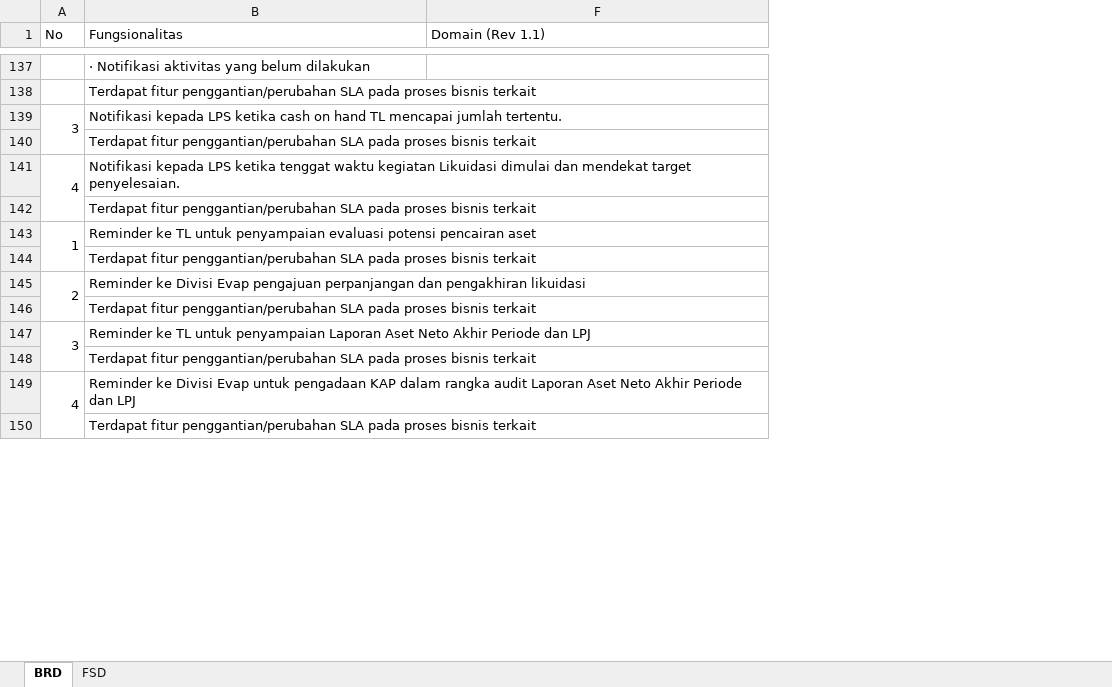
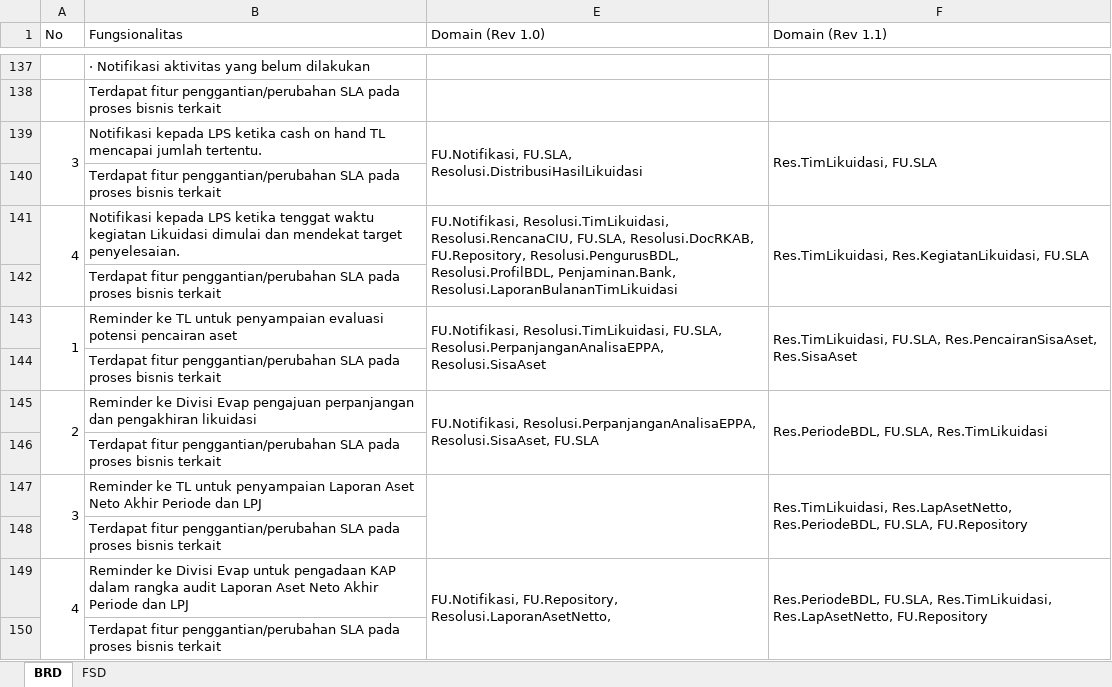
Before and after one commit to reshafahlevi/GLIK-DM, an Excel workbook: BRD FSD Mapping - GLIK.xlsx, sheet BRD, drawn as a sheet; only a part is shown, gaps mark what is left out; values as stored, in another font and other column widths than the file's, no cell formats; the diff covers the shown part only; the diff names each change by its address in the sheet, - before the commit and + after, or states it on an @@ line.

```diff
--- a/BRD FSD Mapping - GLIK.xlsx (sheet BRD)
+++ b/BRD FSD Mapping - GLIK.xlsx (sheet BRD)
@@ column E (Domain (Rev 1.0)) unhidden, rows 139-149: FU.Notifikasi, FU.SLA, Resolusi.DistribusiHasilLikuidasi |  | FU.Notifikasi, Resolusi.TimLikuidasi, Resolusi.RencanaCIU, FU.SLA, Resolusi.DocRKAB, FU.Repository, Resolusi.PengurusBDL, Resolusi.ProfilBDL, Penjaminan.Bank, Resolusi.LaporanBulananTimLikuidasi |  | FU.Notifikasi, Resolusi.TimLikuidasi, FU.SLA, Resolusi.PerpanjanganAnalisaEPPA, Resolusi.SisaAset |  | FU.Notifikasi, Resolusi.PerpanjanganAnalisaEPPA, Resolusi.SisaAset, FU.SLA |  |  |  | FU.Notifikasi, FU.Repository, Resolusi.LaporanAsetNetto, @@
-F139 (Domain (Rev 1.1)): (empty)
+F139 (Domain (Rev 1.1)): Res.TimLikuidasi, FU.SLA
+F139:F140 merged
-F141 (Domain (Rev 1.1)): (empty)
+F141 (Domain (Rev 1.1)): Res.TimLikuidasi, Res.KegiatanLikuidasi, FU.SLA
+F141:F142 merged
-F143 (Domain (Rev 1.1)): (empty)
+F143 (Domain (Rev 1.1)): Res.TimLikuidasi, FU.SLA, Res.PencairanSisaAset, Res.SisaAset
+F143:F144 merged
-F145 (Domain (Rev 1.1)): (empty)
+F145 (Domain (Rev 1.1)): Res.PeriodeBDL, FU.SLA, Res.TimLikuidasi
+F145:F146 merged
-F147 (Domain (Rev 1.1)): (empty)
+F147 (Domain (Rev 1.1)): Res.TimLikuidasi, Res.LapAsetNetto, Res.PeriodeBDL, FU.SLA, FU.Repository
+F147:F148 merged
-F149 (Domain (Rev 1.1)): (empty)
+F149 (Domain (Rev 1.1)): Res.PeriodeBDL, FU.SLA, Res.TimLikuidasi, Res.LapAsetNetto, FU.Repository
+F149:F150 merged
```
Also changed, not shown: 1 added row, 3 removed rows, 137 edited cells and merged cells elsewhere in this sheet, cell formats, hidden cells, 1 other file.
